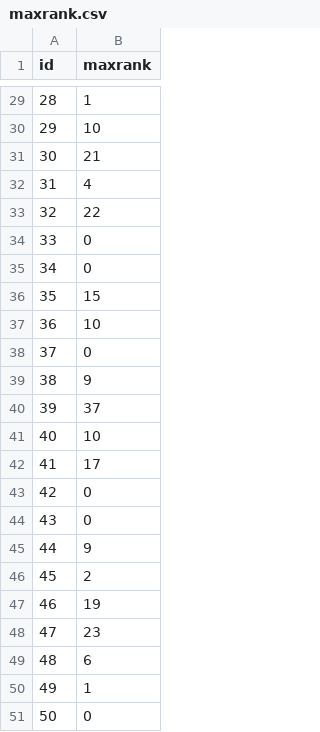
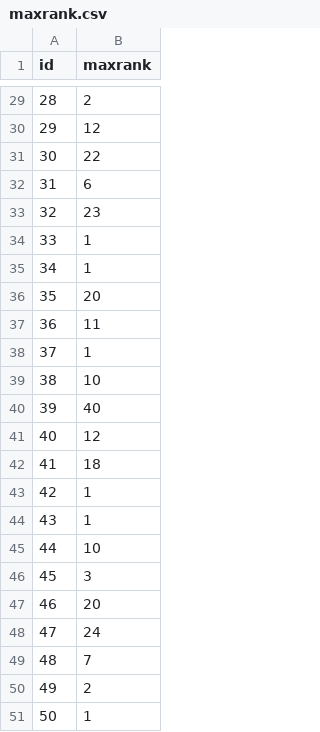
Before and after one commit to Le0nida/maxrank_py, a CSV file: examples/Test3D50/maxrank.csv, drawn as a sheet; only a part is shown, gaps mark what is left out; the diff covers the shown part only.

```diff
--- a/examples/Test3D50/maxrank.csv
+++ b/examples/Test3D50/maxrank.csv
@@ -29,23 +29,23 @@ id,maxrank
-28,1
-29,10
-30,21
-31,4
-32,22
-33,0
-34,0
-35,15
-36,10
-37,0
-38,9
-39,37
-40,10
-41,17
-42,0
-43,0
-44,9
-45,2
-46,19
-47,23
-48,6
-49,1
-50,0
+28,2
+29,12
+30,22
+31,6
+32,23
+33,1
+34,1
+35,20
+36,11
+37,1
+38,10
+39,40
+40,12
+41,18
+42,1
+43,1
+44,10
+45,3
+46,20
+47,24
+48,7
+49,2
+50,1
```
Also changed, not shown: 27 edited cells elsewhere in this file, 3 other files.
